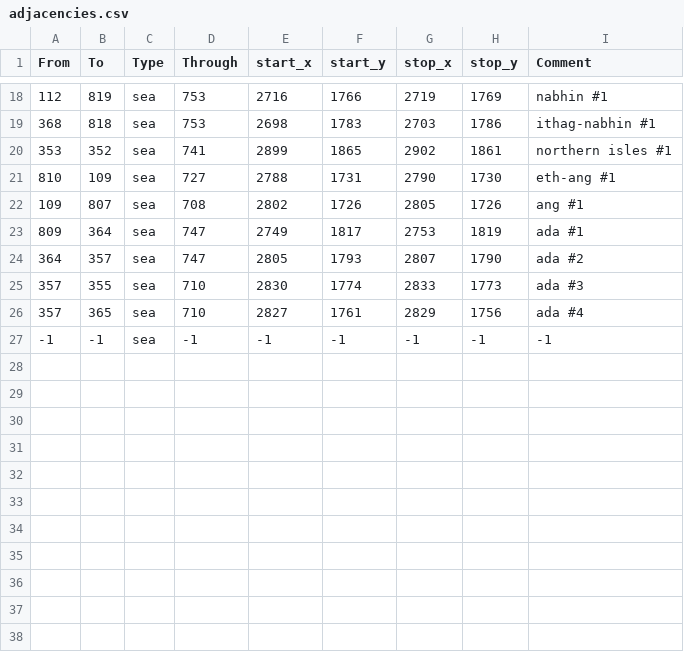
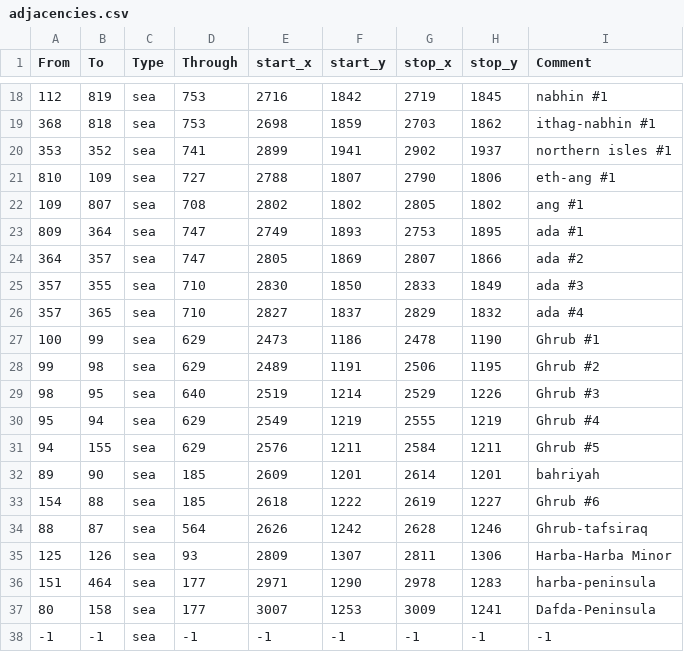
Before and after one commit to Stefus-er/Taedium, a CSV file: map/adjacencies.csv, drawn as a sheet; only a part is shown, gaps mark what is left out; the diff covers the shown part only.

```diff
--- a/map/adjacencies.csv
+++ b/map/adjacencies.csv
@@ -18,10 +18,21 @@ From;To;Type;Through;start_x;start_y;stop_x;stop_y;Comment
-112;819;sea;753;2716;1766;2719;1769;nabhin #1
-368;818;sea;753;2698;1783;2703;1786;ithag-nabhin #1
-353;352;sea;741;2899;1865;2902;1861;northern isles #1
-810;109;sea;727;2788;1731;2790;1730;eth-ang #1
-109;807;sea;708;2802;1726;2805;1726;ang #1
-809;364;sea;747;2749;1817;2753;1819;ada #1
-364;357;sea;747;2805;1793;2807;1790;ada #2
-357;355;sea;710;2830;1774;2833;1773;ada #3
-357;365;sea;710;2827;1761;2829;1756;ada #4
+112;819;sea;753;2716;1842;2719;1845;nabhin #1
+368;818;sea;753;2698;1859;2703;1862;ithag-nabhin #1
+353;352;sea;741;2899;1941;2902;1937;northern isles #1
+810;109;sea;727;2788;1807;2790;1806;eth-ang #1
+109;807;sea;708;2802;1802;2805;1802;ang #1
+809;364;sea;747;2749;1893;2753;1895;ada #1
+364;357;sea;747;2805;1869;2807;1866;ada #2
+357;355;sea;710;2830;1850;2833;1849;ada #3
+357;365;sea;710;2827;1837;2829;1832;ada #4
+100;99;sea;629;2473;1186;2478;1190;Ghrub #1
+99;98;sea;629;2489;1191;2506;1195;Ghrub #2
+98;95;sea;640;2519;1214;2529;1226;Ghrub #3
+95;94;sea;629;2549;1219;2555;1219;Ghrub #4
+94;155;sea;629;2576;1211;2584;1211;Ghrub #5
+89;90;sea;185;2609;1201;2614;1201;bahriyah
+154;88;sea;185;2618;1222;2619;1227;Ghrub #6
+88;87;sea;564;2626;1242;2628;1246;Ghrub-tafsiraq
+125;126;sea;93;2809;1307;2811;1306;Harba-Harba Minor
+151;464;sea;177;2971;1290;2978;1283;harba-peninsula
+80;158;sea;177;3007;1253;3009;1241;Dafda-Peninsula
 -1;-1;sea;-1;-1;-1;-1;-1;-1
```
Also changed, not shown: 32 edited cells elsewhere in this file.
